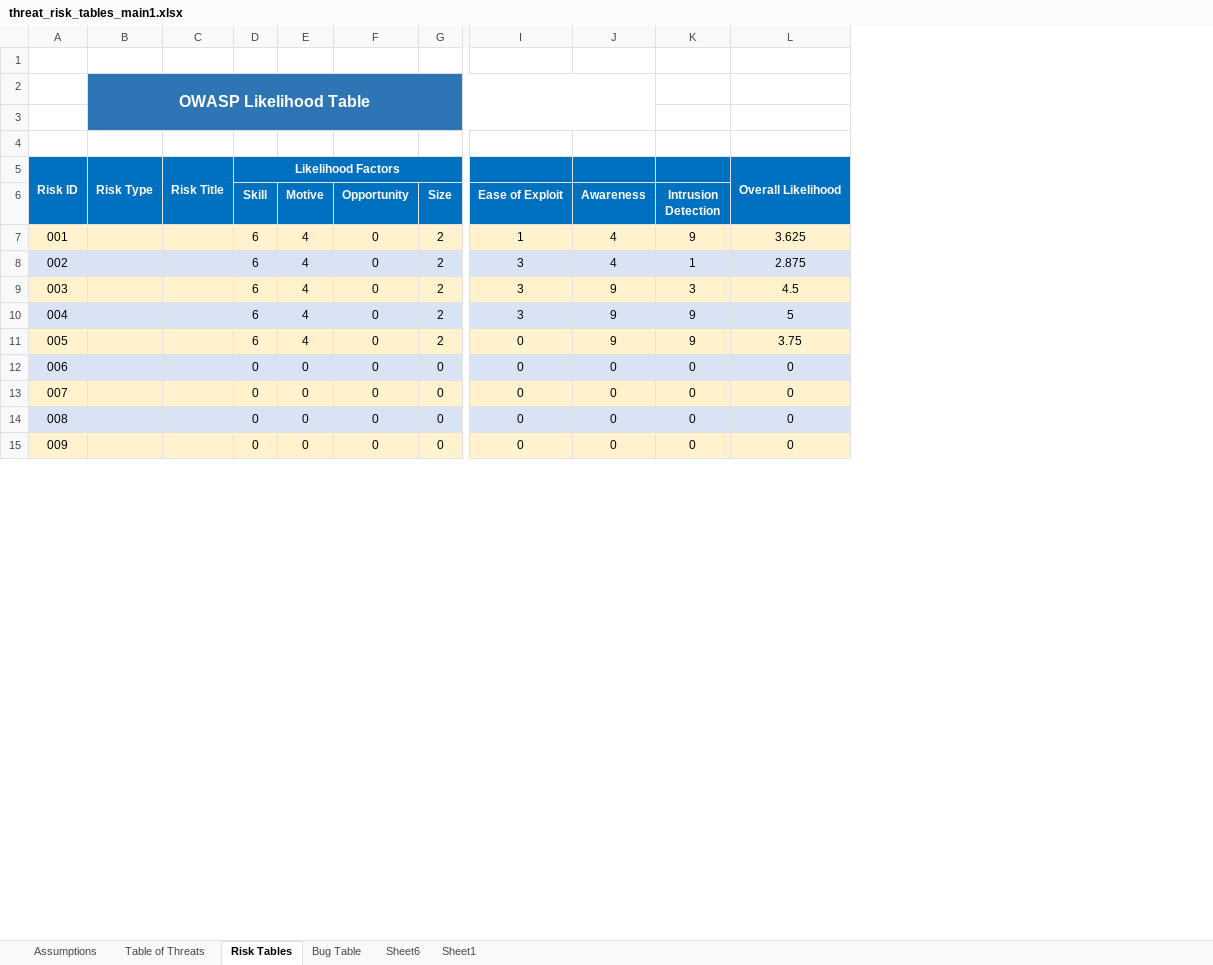
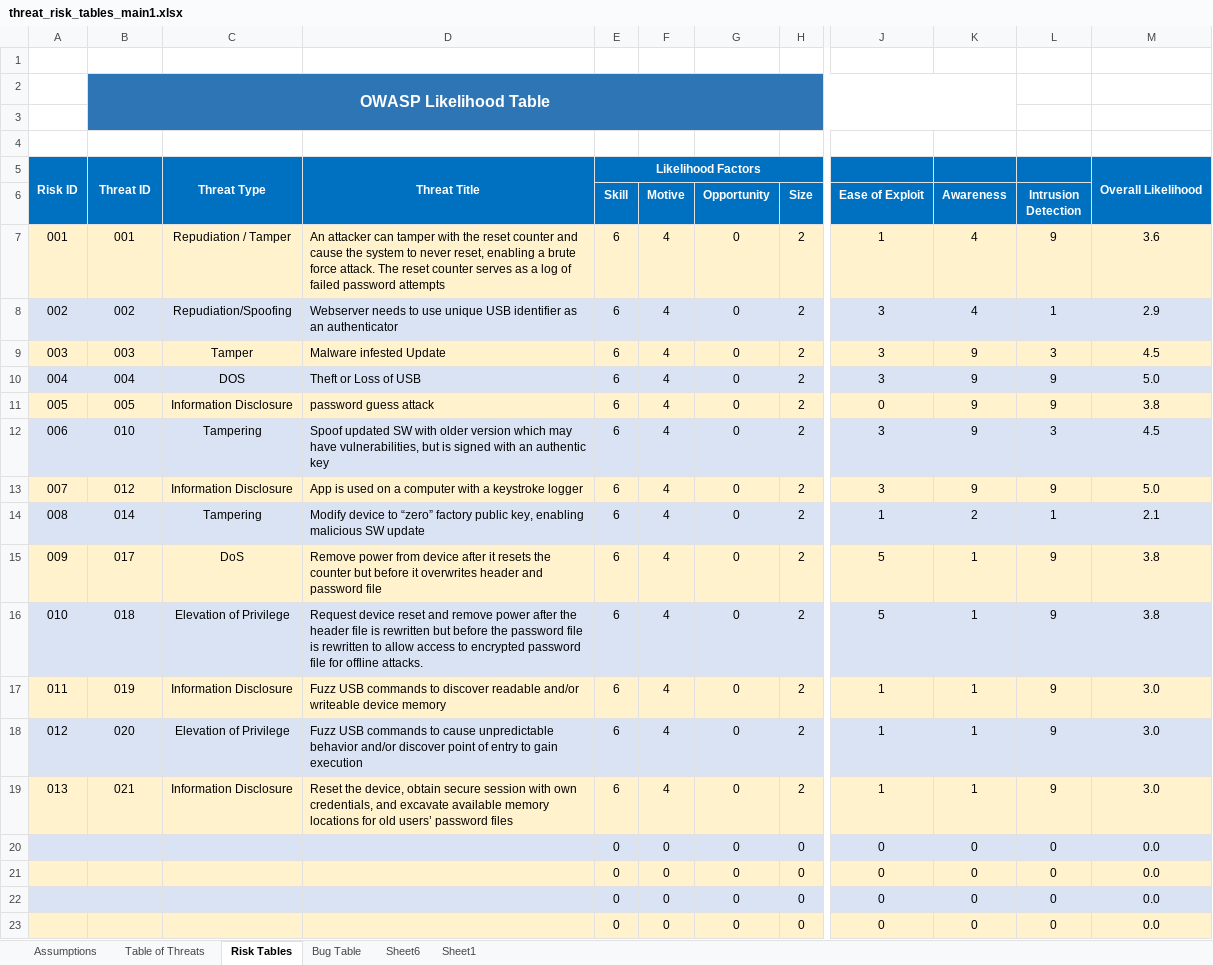
Before and after one commit to pacman47403/B547A1, an Excel workbook: excel table/threat_risk_tables_main1.xlsx, sheet Risk Tables, drawn as a sheet; only a part is shown, gaps mark what is left out; values as stored, in another font and other column widths than the file's, no borders; removed rows and columns are numbered as before the commit, all else as after; rows hold the shown columns only; the diff covers the shown part only; the diff names each change by its address in the sheet, - before the commit and + after, or states it on an @@ line.

Commit message:
updated tables from 1st iteration

```diff
--- a/excel table/threat_risk_tables_main1.xlsx (sheet Risk Tables)
+++ b/excel table/threat_risk_tables_main1.xlsx (sheet Risk Tables)
-column C, row 5: Risk Title
+column C, rows 5-11: Threat Type |  | Repudiation / Tamper | Repudiation/Spoofing | Tamper | DOS | Information Disclosure
+column D, rows 5-11: Threat Title |  | An attacker can tamper with the reset counter and cause the system to never reset, enabling a brute force attack. The reset counter serves as a log of failed password attempts | Webserver needs to use unique USB identifier as an authenticator | Malware infested Update | Theft or Loss of USB | password guess attack
-column L, rows 5-15: Overall Likelihood |  | 3.625 | 2.875 | 4.5 | 5 | 3.75 | 0 | 0 | 0 | 0
+column M, rows 5-11: Overall Likelihood |  | 3.6 | 2.9 | 4.5 | 5.0 | 3.8; rows 20-23: all 0.0
-B5: Risk Type
+B5: Threat ID
-B7: (empty)
+B7: 001
-B8: (empty)
+B8: 002
-B9: (empty)
+B9: 003
-B10: (empty)
+B10: 004
-B11: (empty)
+B11: 005
+row 12: 006 | 010 | Tampering | Spoof updated SW with older version which may have vulnerabilities, but is signed with an authentic key | 6 | 4 | 0 | 2 | 3 | 9 | 3 | 4.5
+row 13: 007 | 012 | Information Disclosure | App is used on a computer with a keystroke logger | 6 | 4 | 0 | 2 | 3 | 9 | 9 | 5.0
+row 14: 008 | 014 | Tampering | Modify device to “zero” factory public key, enabling malicious SW update | 6 | 4 | 0 | 2 | 1 | 2 | 1 | 2.1
+row 15: 009 | 017 | DoS | Remove power from device after it resets the counter but before it overwrites header and password file | 6 | 4 | 0 | 2 | 5 | 1 | 9 | 3.8
+row 16: 010 | 018 | Elevation of Privilege | Request device reset and remove power after the header file is rewritten but before the password file is rewritten to allow access to encrypted password file for offline attacks. | 6 | 4 | 0 | 2 | 5 | 1 | 9 | 3.8
+row 17: 011 | 019 | Information Disclosure | Fuzz USB commands to discover readable and/or writeable device memory | 6 | 4 | 0 | 2 | 1 | 1 | 9 | 3.0
+row 18: 012 | 020 | Elevation of Privilege | Fuzz USB commands to cause unpredictable behavior and/or discover point of entry to gain execution | 6 | 4 | 0 | 2 | 1 | 1 | 9 | 3.0
+row 19: 013 | 021 | Information Disclosure | Reset the device, obtain secure session with own credentials, and excavate available memory locations for old users’ password files | 6 | 4 | 0 | 2 | 1 | 1 | 9 | 3.0
@@ column A renumbered between rows 20 and 84 @@
```
Also changed, not shown: 14 added rows, 26 removed rows, 2 moved rows and 94 edited cells elsewhere in this sheet, sheet Table of Threats, formulas that keep their value, hidden cells, 1 other file.
